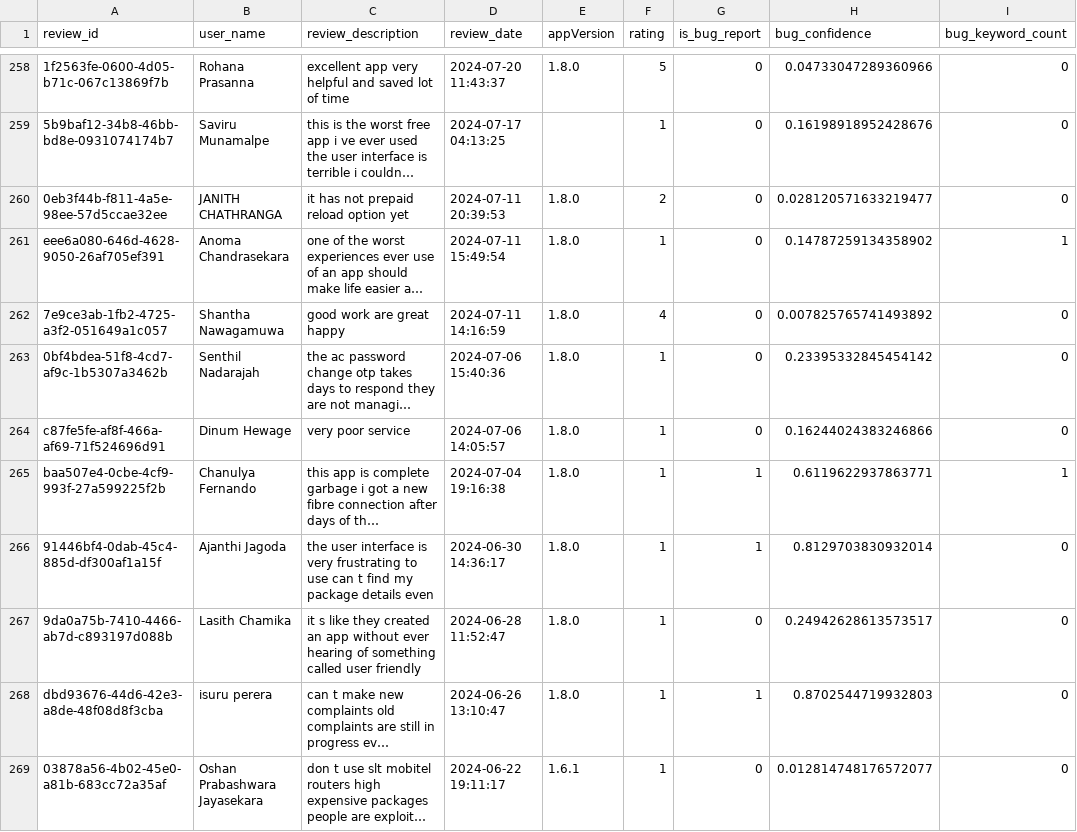
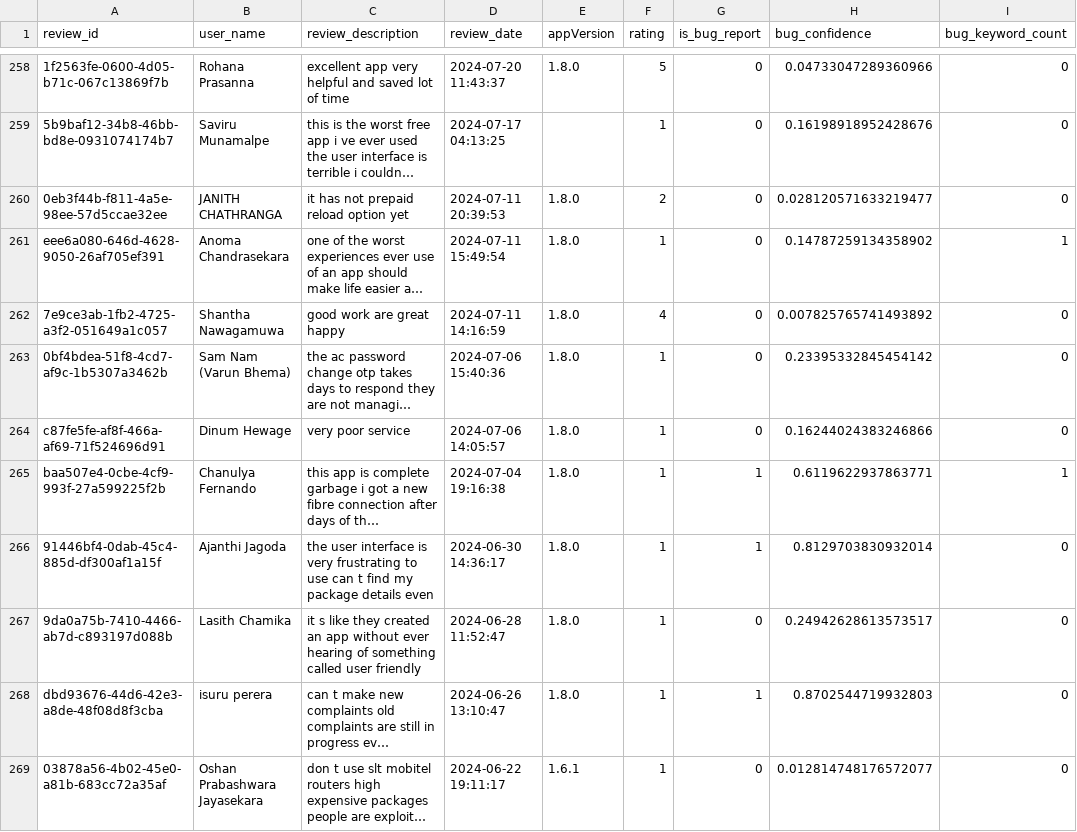
Before and after one commit to Team-SLT/slt-bug-analytics-dashboard, a CSV file: data/bug_predictions.csv, drawn as a sheet; only a part is shown, gaps mark what is left out; long unchanged cells end in …; the diff names each change by its address in the sheet, - before the commit and + after, or states it on an @@ line.

```diff
--- a/data/bug_predictions.csv
+++ b/data/bug_predictions.csv
-B263 (user_name): Senthil Nadarajah
+B263 (user_name): Sam Nam (Varun Bhema)
```
Also changed, not shown: data/slt_selfcare_google_reviews.csv, 1 other file.
